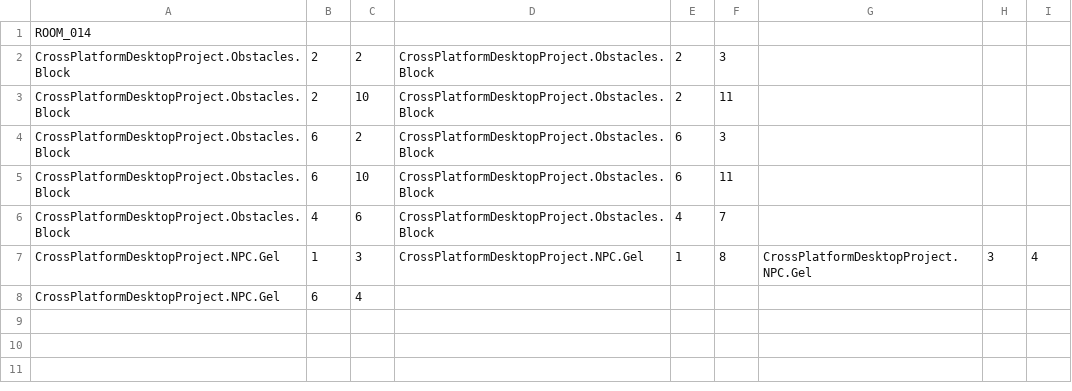
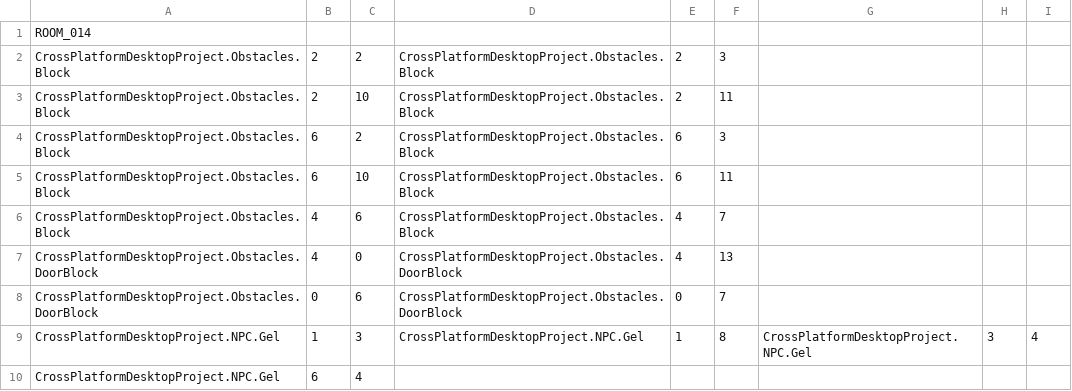
Before and after one commit to sweeneyde/3902-zelda-game, a CSV file: CrossPlatformDesktopProject/CrossPlatformDesktopProject/Levels/LevelCSV/RoomCSV/014.csv, drawn as a sheet.

```diff
--- a/CrossPlatformDesktopProject/CrossPlatformDesktopProject/Levels/LevelCSV/RoomCSV/014.csv
+++ b/CrossPlatformDesktopProject/CrossPlatformDesktopProject/Levels/LevelCSV/RoomCSV/014.csv
@@ -6,2 +6,4 @@ CrossPlatformDesktopProject.Obstacles.Block,6,10,CrossPlatformDesktopProject.Obs
 CrossPlatformDesktopProject.Obstacles.Block,4,6,CrossPlatformDesktopProject.Obstacles.Block,4,7
+CrossPlatformDesktopProject.Obstacles.DoorBlock,4,0,CrossPlatformDesktopProject.Obstacles.DoorBlock,4,13
+CrossPlatformDesktopProject.Obstacles.DoorBlock,0,6,CrossPlatformDesktopProject.Obstacles.DoorBlock,0,7
 CrossPlatformDesktopProject.NPC.Gel,1,3,CrossPlatformDesktopProject.NPC.Gel,1,8,CrossPlatformDesktopProject.NPC.Gel,3,4
```
Also changed, not shown: CrossPlatformDesktopProject/CrossPlatformDesktopProject/Levels/LevelCSV/RoomCSV/004.csv, CrossPlatformDesktopProject/CrossPlatformDesktopProject/Levels/LevelCSV/RoomCSV/005.csv, 42 other files.
